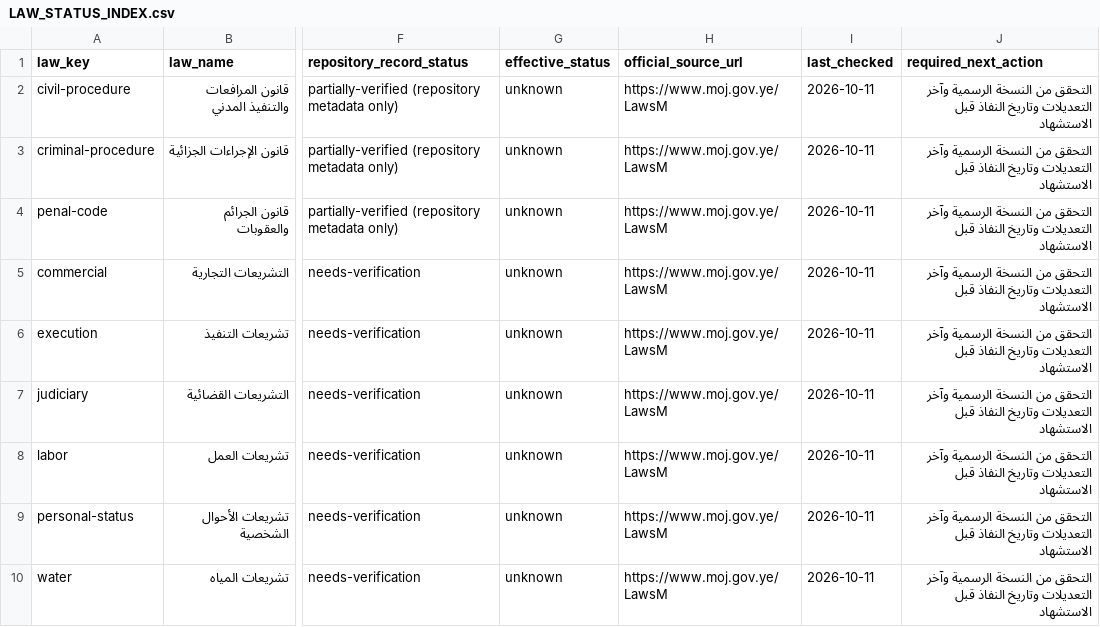
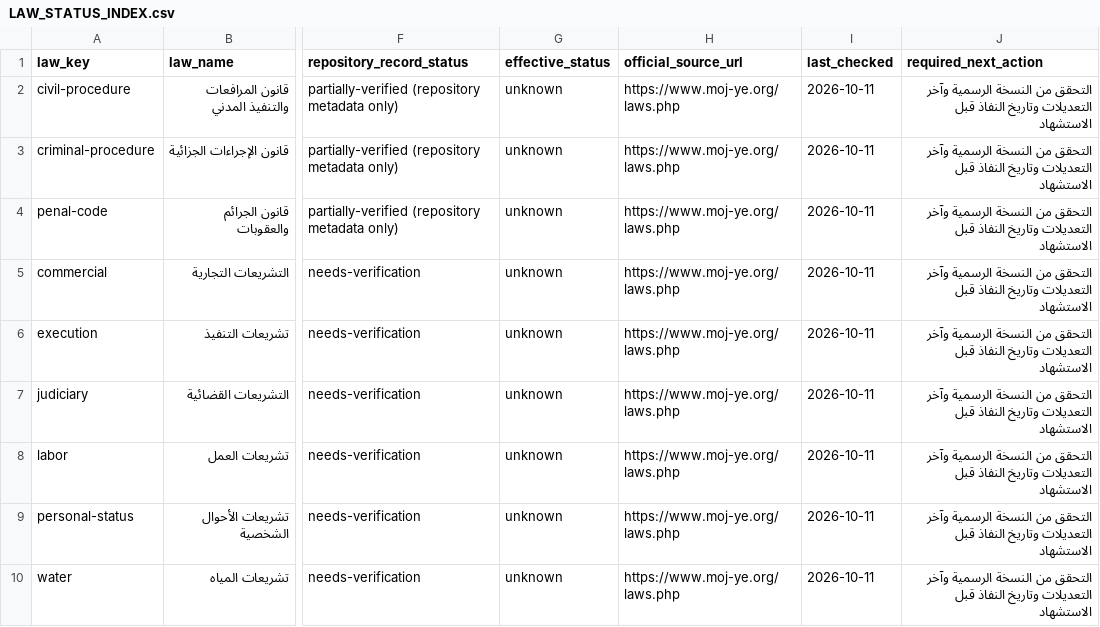
Before and after one commit to hassenozon-prog/Hassen, a CSV file: indexes/LAW_STATUS_INDEX.csv, drawn as a sheet; only a part is shown, gaps mark what is left out; the diff names each change by its address in the sheet, - before the commit and + after, or states it on an @@ line.

Commit message:
Align status index source URL with deterministic builder

```diff
--- a/indexes/LAW_STATUS_INDEX.csv
+++ b/indexes/LAW_STATUS_INDEX.csv
-H2:H10 (official_source_url): https://www.moj.gov.ye/LawsM
+H2:H10 (official_source_url): https://www.moj-ye.org/laws.php
```
